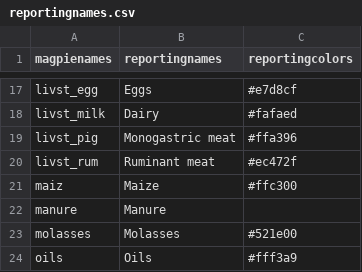
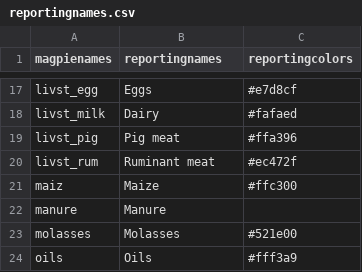
Before and after one commit to pik-piam/magpiesets, a CSV file: inst/extdata/reportingnames.csv, drawn as a sheet; only a part is shown, gaps mark what is left out.

Commit message:
change name from Monogastric meat to Pig meat

```diff
--- a/inst/extdata/reportingnames.csv
+++ b/inst/extdata/reportingnames.csv
@@ -18,3 +18,3 @@ livst_egg,Eggs,#e7d8cf
 livst_milk,Dairy,#fafaed
-livst_pig,Monogastric meat,#ffa396
+livst_pig,Pig meat,#ffa396
 livst_rum,Ruminant meat,#ec472f
```
Also changed, not shown: 7 other files.
